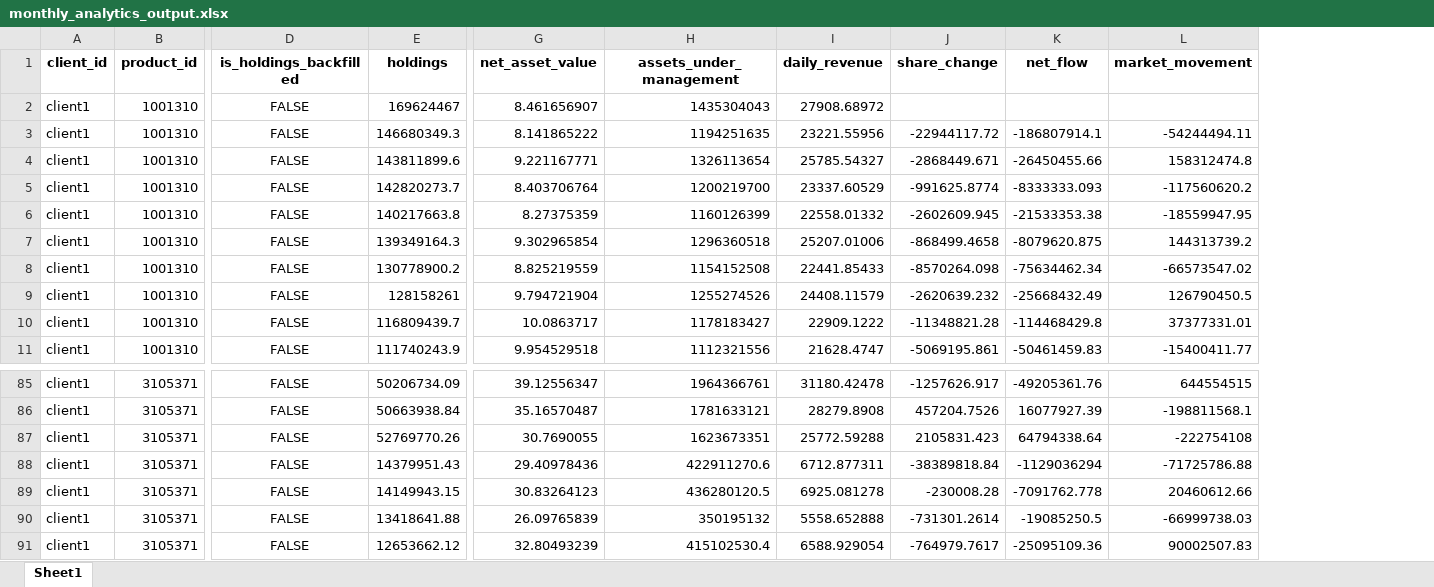
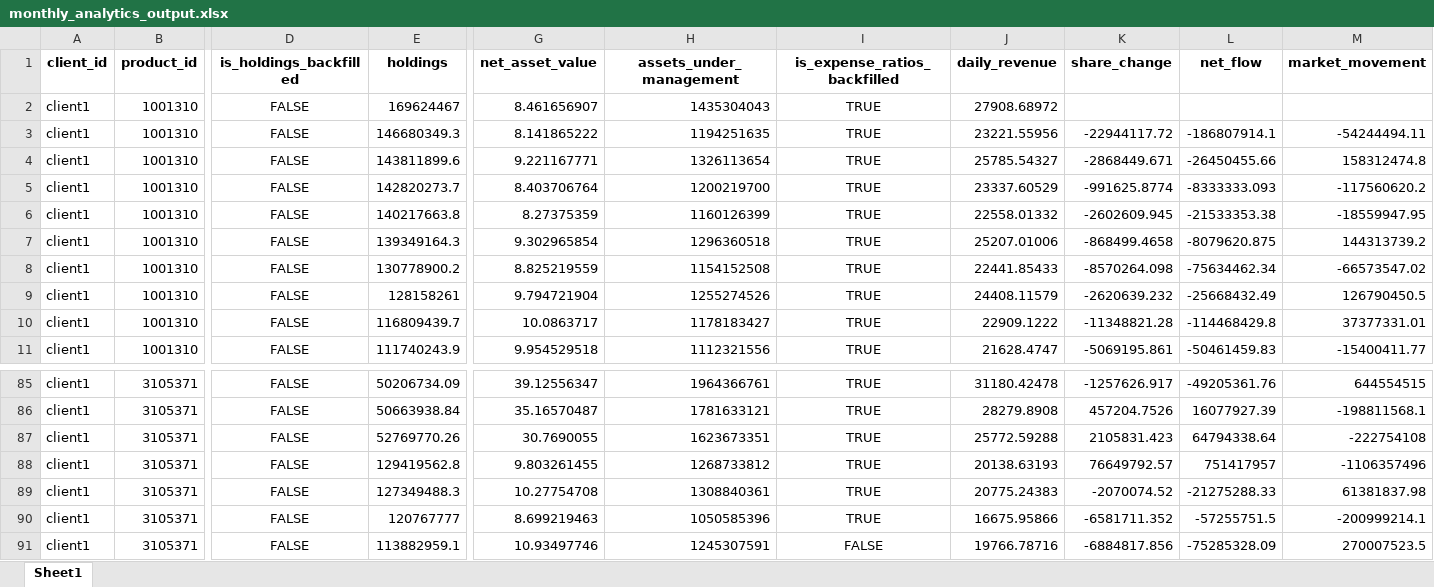
Before and after one commit to horacioe14/wistom_tree_de_case_study, an Excel workbook: outputs/monthly_analytics_output.xlsx, sheet Sheet1, drawn as a sheet; only a part is shown, gaps mark what is left out; values as stored, in another font and other column widths than the file's, no borders; addresses are those after the commit; the diff covers the shown part only; the diff names each change by its address in the sheet, - before the commit and + after, or states it on an @@ line.

```diff
--- a/outputs/monthly_analytics_output.xlsx (sheet Sheet1)
+++ b/outputs/monthly_analytics_output.xlsx (sheet Sheet1)
+column I (is_expense_ratios_backfilled), rows 2-11: all TRUE; rows 85-91: TRUE | TRUE | TRUE | TRUE | TRUE | TRUE | FALSE
-E88 (holdings): 14379951.43
+E88 (holdings): 129419562.8
-G88 (net_asset_value): 29.40978436
+G88 (net_asset_value): 9.803261455
-H88 (assets_under_management): 422911270.6
+H88 (assets_under_management): 1268733812
-J88 (daily_revenue): 6712.877311
+J88 (daily_revenue): 20138.63193
-K88 (share_change): -38389818.84
+K88 (share_change): 76649792.57
-L88 (net_flow): -1129036294
+L88 (net_flow): 751417957
-M88 (market_movement): -71725786.88
+M88 (market_movement): -1106357496
-E89 (holdings): 14149943.15
+E89 (holdings): 127349488.3
-G89 (net_asset_value): 30.83264123
+G89 (net_asset_value): 10.27754708
-H89 (assets_under_management): 436280120.5
+H89 (assets_under_management): 1308840361
-J89 (daily_revenue): 6925.081278
+J89 (daily_revenue): 20775.24383
-K89 (share_change): -230008.28
+K89 (share_change): -2070074.52
-L89 (net_flow): -7091762.778
+L89 (net_flow): -21275288.33
-M89 (market_movement): 20460612.66
+M89 (market_movement): 61381837.98
-E90 (holdings): 13418641.88
+E90 (holdings): 120767777
-G90 (net_asset_value): 26.09765839
+G90 (net_asset_value): 8.699219463
-H90 (assets_under_management): 350195132
+H90 (assets_under_management): 1050585396
-J90 (daily_revenue): 5558.652888
+J90 (daily_revenue): 16675.95866
-K90 (share_change): -731301.2614
+K90 (share_change): -6581711.352
-L90 (net_flow): -19085250.5
+L90 (net_flow): -57255751.5
-M90 (market_movement): -66999738.03
+M90 (market_movement): -200999214.1
-E91 (holdings): 12653662.12
+E91 (holdings): 113882959.1
-G91 (net_asset_value): 32.80493239
+G91 (net_asset_value): 10.93497746
-H91 (assets_under_management): 415102530.4
+H91 (assets_under_management): 1245307591
-J91 (daily_revenue): 6588.929054
+J91 (daily_revenue): 19766.78716
-K91 (share_change): -764979.7617
+K91 (share_change): -6884817.856
-L91 (net_flow): -25095109.36
+L91 (net_flow): -75285328.09
-M91 (market_movement): 90002507.83
+M91 (market_movement): 270007523.5
```
Also changed, not shown: 312 edited cells elsewhere in this sheet, HistoricalClientHoldings.xlsx, outputs/holdings_output.xlsx, 7 other files.
